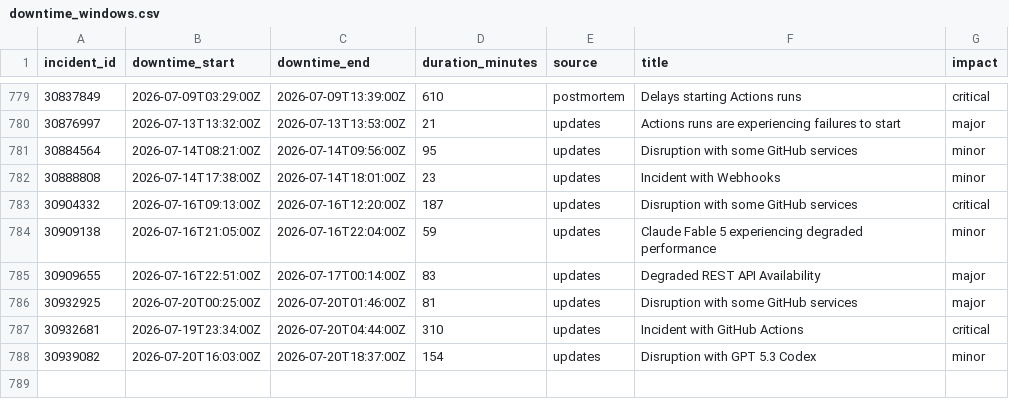
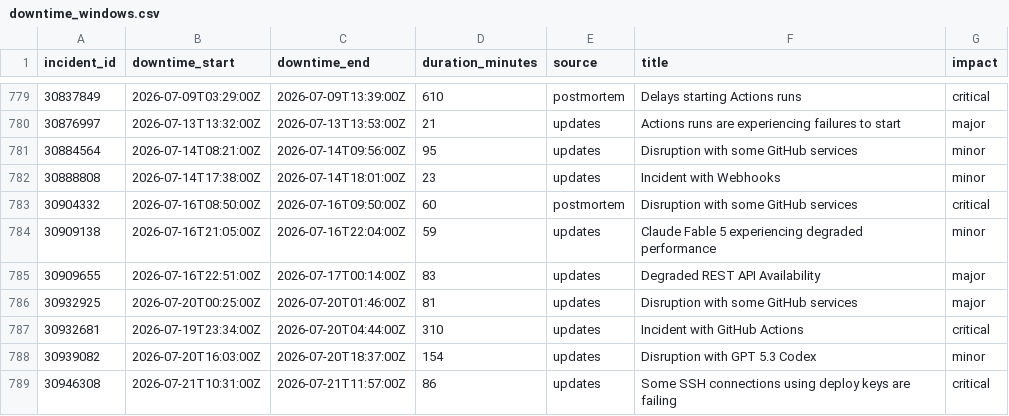
Before and after one commit to paradise-runner/feels-like-github-status, a CSV file: parsed/downtime_windows.csv, drawn as a sheet; only a part is shown, gaps mark what is left out.

```diff
--- a/parsed/downtime_windows.csv
+++ b/parsed/downtime_windows.csv
@@ -782,3 +782,3 @@ incident_id,downtime_start,downtime_end,duration_minutes,source,title,impact
 30888808,2026-07-14T17:38:00Z,2026-07-14T18:01:00Z,23,updates,Incident with Webhooks,minor
-30904332,2026-07-16T09:13:00Z,2026-07-16T12:20:00Z,187,updates,Disruption with some GitHub services,critical
+30904332,2026-07-16T08:50:00Z,2026-07-16T09:50:00Z,60,postmortem,Disruption with some GitHub services,critical
 30909138,2026-07-16T21:05:00Z,2026-07-16T22:04:00Z,59,updates,Claude Fable 5 experiencing degraded performance,minor
@@ -788 +788,2 @@ incident_id,downtime_start,downtime_end,duration_minutes,source,title,impact
 30939082,2026-07-20T16:03:00Z,2026-07-20T18:37:00Z,154,updates,Disruption with GPT 5.3 Codex,minor
+30946308,2026-07-21T10:31:00Z,2026-07-21T11:57:00Z,86,updates,Some SSH connections using deploy keys are failing,critical
```
Also changed, not shown: parsed/segments.csv, 2 other files.
